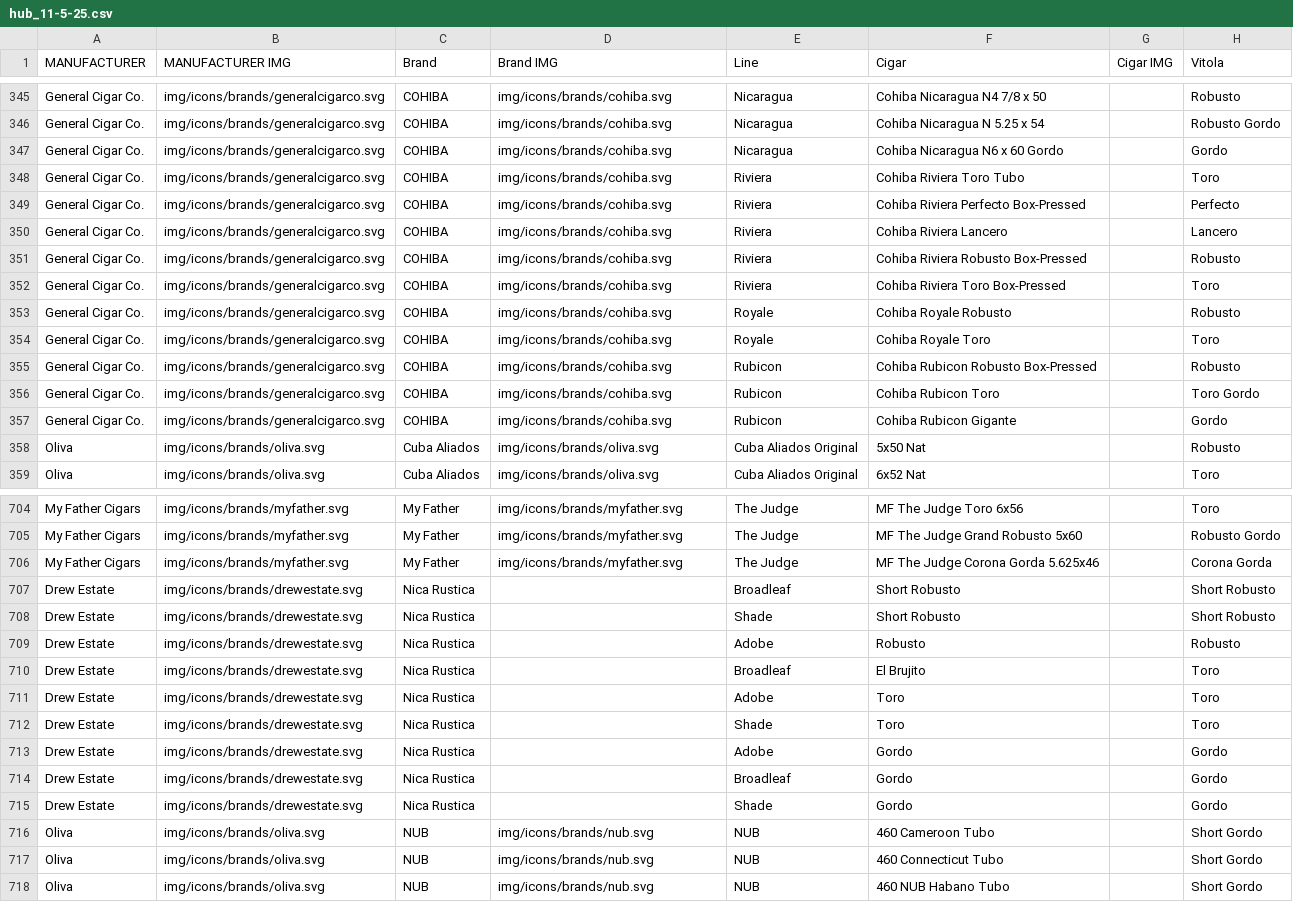
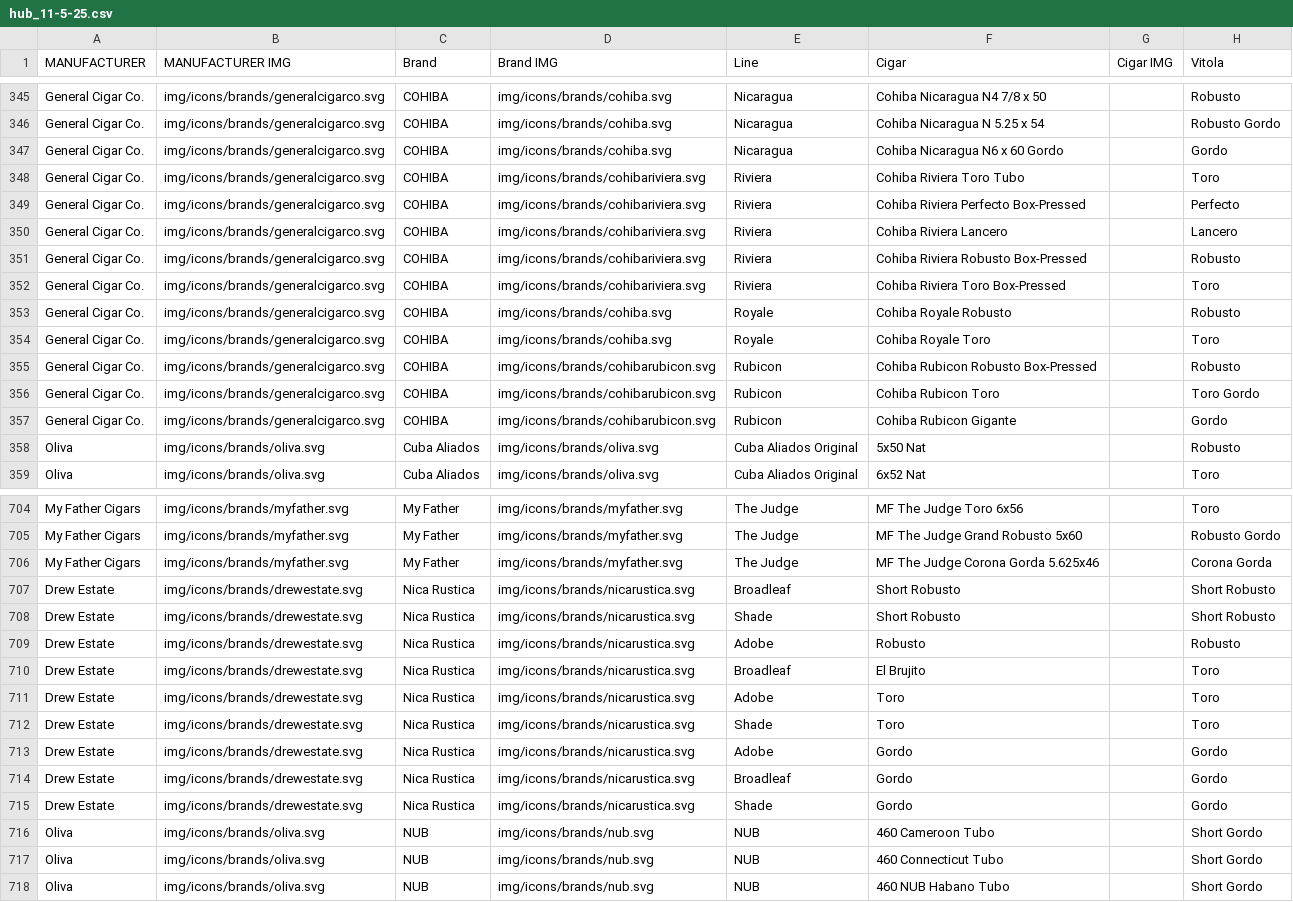
Before and after one commit to cigarmoses/cigarOS2, a CSV file: hub/hub_11-5-25.csv, drawn as a sheet; only a part is shown, gaps mark what is left out; the diff covers the shown part only; the diff names each change by its address in the sheet, - before the commit and + after, or states it on an @@ line.

```diff
--- a/hub/hub_11-5-25.csv
+++ b/hub/hub_11-5-25.csv
-D348:D352 (Brand IMG): img/icons/brands/cohiba.svg
+D348:D352 (Brand IMG): img/icons/brands/cohibariviera.svg
-D355:D357 (Brand IMG): img/icons/brands/cohiba.svg
+D355:D357 (Brand IMG): img/icons/brands/cohibarubicon.svg
-D707:D715 (Brand IMG): (empty)
+D707:D715 (Brand IMG): img/icons/brands/nicarustica.svg
```
Also changed, not shown: 70 edited cells elsewhere in this file.
